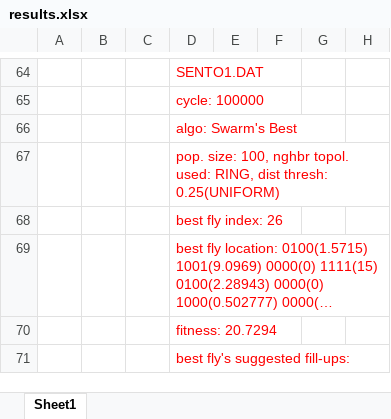
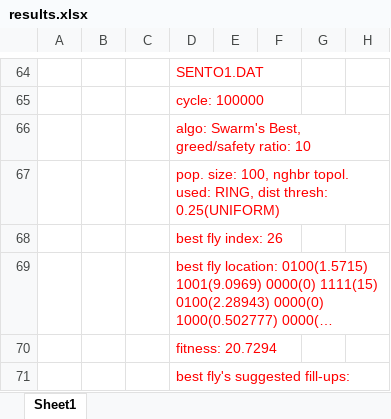
Before and after one commit to fpert041/DFO, an Excel workbook: examples/cpp/knapsack_hard/data/results.xlsx, sheet Sheet1, drawn as a sheet; only a part is shown, gaps mark what is left out; long unchanged cells end in …; values as stored, in another font and other column widths than the file's, no borders; the diff covers the shown part only; the diff names each change by its address in the sheet, - before the commit and + after, or states it on an @@ line.

```diff
--- a/examples/cpp/knapsack_hard/data/results.xlsx (sheet Sheet1)
+++ b/examples/cpp/knapsack_hard/data/results.xlsx (sheet Sheet1)
-D66: algo: Swarm's Best
+D66: algo: Swarm's Best, greed/safety ratio: 10
```
Also changed, not shown: 39 added rows, 3 removed rows and 11 edited cells elsewhere in this sheet, 4 other files.
